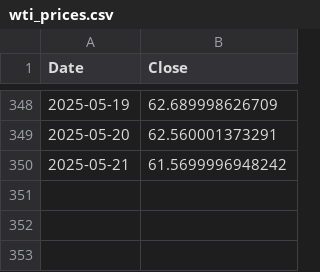
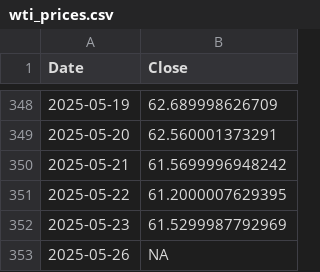
Before and after one commit to niccomiani/openBB-oil-data, a CSV file: wti_prices.csv, drawn as a sheet; only a part is shown, gaps mark what is left out; the diff names each change by its address in the sheet, - before the commit and + after, or states it on an @@ line.

```diff
--- a/wti_prices.csv
+++ b/wti_prices.csv
+row 351: 2025-05-22 | 61.2000007629395
+row 352: 2025-05-23 | 61.5299987792969
+row 353: 2025-05-26 | NA
```
Also changed, not shown: 1 other file.
